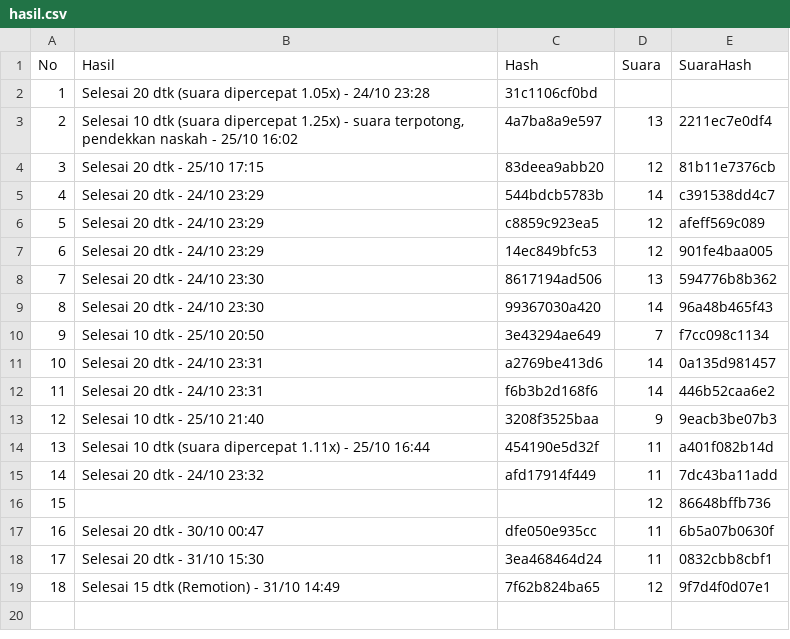
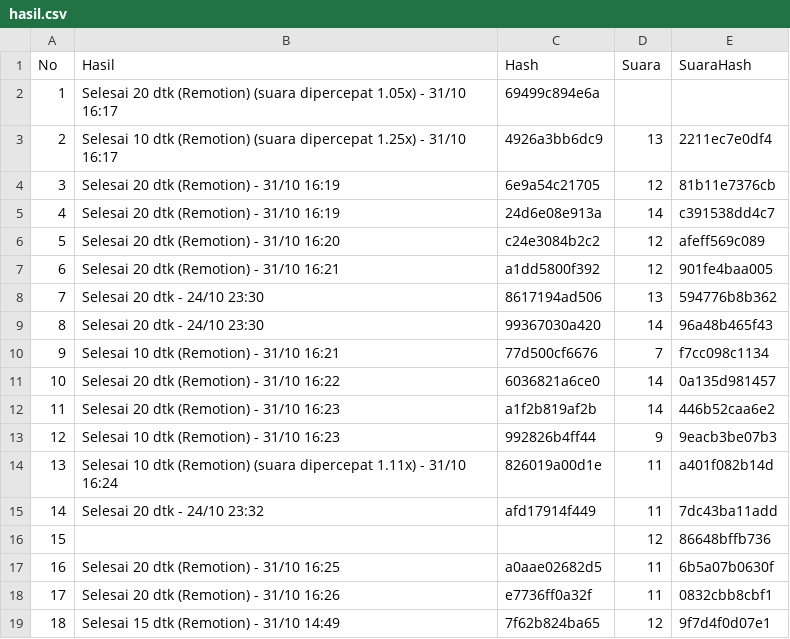
Before and after one commit to moramora04/affiliate-konten, a CSV file: output/hasil.csv, drawn as a sheet.

```diff
--- a/output/hasil.csv
+++ b/output/hasil.csv
@@ -1,19 +1,19 @@
 No,Hasil,Hash,Suara,SuaraHash
-1,Selesai 20 dtk (suara dipercepat 1.05x) - 24/10 23:28,31c1106cf0bd,,
-2,"Selesai 10 dtk (suara dipercepat 1.25x) - suara terpotong, pendekkan naskah - 25/10 16:02",4a7ba8a9e597,13,2211ec7e0df4
-3,Selesai 20 dtk - 25/10 17:15,83deea9abb20,12,81b11e7376cb
-4,Selesai 20 dtk - 24/10 23:29,544bdcb5783b,14,c391538dd4c7
-5,Selesai 20 dtk - 24/10 23:29,c8859c923ea5,12,afeff569c089
-6,Selesai 20 dtk - 24/10 23:29,14ec849bfc53,12,901fe4baa005
+1,Selesai 20 dtk (Remotion) (suara dipercepat 1.05x) - 31/10 16:17,69499c894e6a,,
+2,Selesai 10 dtk (Remotion) (suara dipercepat 1.25x) - 31/10 16:17,4926a3bb6dc9,13,2211ec7e0df4
+3,Selesai 20 dtk (Remotion) - 31/10 16:19,6e9a54c21705,12,81b11e7376cb
+4,Selesai 20 dtk (Remotion) - 31/10 16:19,24d6e08e913a,14,c391538dd4c7
+5,Selesai 20 dtk (Remotion) - 31/10 16:20,c24e3084b2c2,12,afeff569c089
+6,Selesai 20 dtk (Remotion) - 31/10 16:21,a1dd5800f392,12,901fe4baa005
 7,Selesai 20 dtk - 24/10 23:30,8617194ad506,13,594776b8b362
 8,Selesai 20 dtk - 24/10 23:30,99367030a420,14,96a48b465f43
-9,Selesai 10 dtk - 25/10 20:50,3e43294ae649,7,f7cc098c1134
-10,Selesai 20 dtk - 24/10 23:31,a2769be413d6,14,0a135d981457
-11,Selesai 20 dtk - 24/10 23:31,f6b3b2d168f6,14,446b52caa6e2
-12,Selesai 10 dtk - 25/10 21:40,3208f3525baa,9,9eacb3be07b3
-13,Selesai 10 dtk (suara dipercepat 1.11x) - 25/10 16:44,454190e5d32f,11,a401f082b14d
+9,Selesai 10 dtk (Remotion) - 31/10 16:21,77d500cf6676,7,f7cc098c1134
+10,Selesai 20 dtk (Remotion) - 31/10 16:22,6036821a6ce0,14,0a135d981457
+11,Selesai 20 dtk (Remotion) - 31/10 16:23,a1f2b819af2b,14,446b52caa6e2
+12,Selesai 10 dtk (Remotion) - 31/10 16:23,992826b4ff44,9,9eacb3be07b3
+13,Selesai 10 dtk (Remotion) (suara dipercepat 1.11x) - 31/10 16:24,826019a00d1e,11,a401f082b14d
 14,Selesai 20 dtk - 24/10 23:32,afd17914f449,11,7dc43ba11add
 15,,,12,86648bffb736
-16,Selesai 20 dtk - 30/10 00:47,dfe050e935cc,11,6b5a07b0630f
-17,Selesai 20 dtk - 31/10 15:30,3ea468464d24,11,0832cbb8cbf1
+16,Selesai 20 dtk (Remotion) - 31/10 16:25,a0aae02682d5,11,6b5a07b0630f
+17,Selesai 20 dtk (Remotion) - 31/10 16:26,e7736ff0a32f,11,0832cbb8cbf1
 18,Selesai 15 dtk (Remotion) - 31/10 14:49,7f62b824ba65,12,9f7d4f0d07e1
```
Also changed, not shown: 14 other files.
